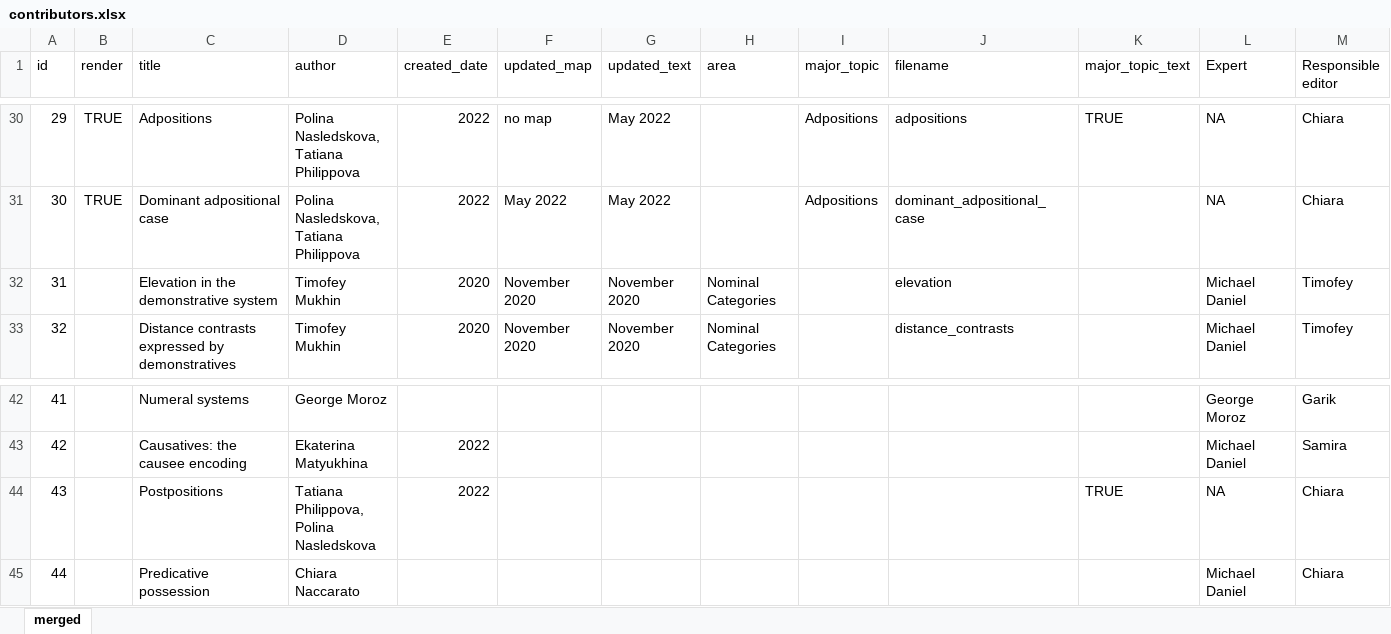
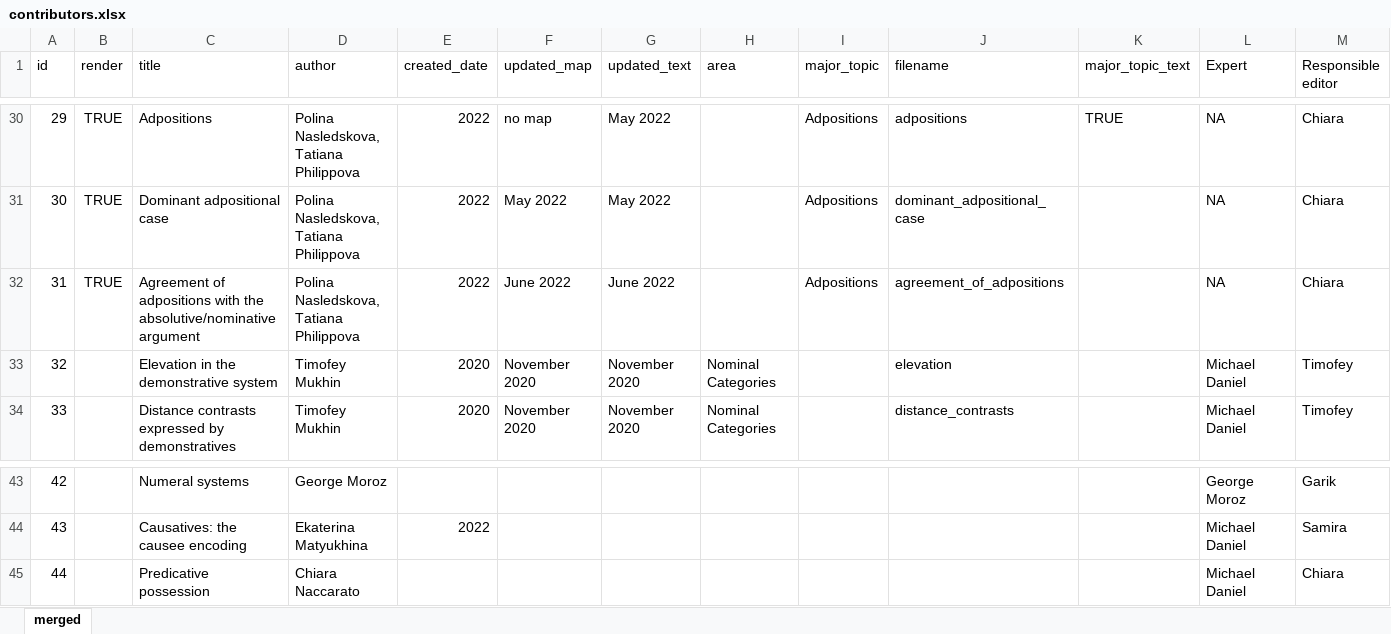
Before and after one commit to LingConLab/TALD, an Excel workbook: data/contributors.xlsx, sheet merged, drawn as a sheet; only a part is shown, gaps mark what is left out; values as stored, in another font and other column widths than the file's, no borders; charts and pictures not drawn; removed rows and columns are numbered as before the commit, all else as after; the diff names each change by its address in the sheet, - before the commit and + after, or states it on an @@ line.

Commit message:
new topic added to contributors.xlsx

```diff
--- a/data/contributors.xlsx (sheet merged)
+++ b/data/contributors.xlsx (sheet merged)
+row 32: 31 | TRUE | Agreement of adpositions with the absolutive/nominative argument | Polina Nasledskova, Tatiana Philippova | 2022 | June 2022 | June 2022 |  | Adpositions | agreement_of_adpositions |  | NA | Chiara
@@ column A (id) renumbered between rows 33 and 44 @@
-row 44: 43 |  | Postpositions | Tatiana Philippova, Polina Nasledskova | 2022 |  |  |  |  |  | TRUE | NA | Chiara
```
